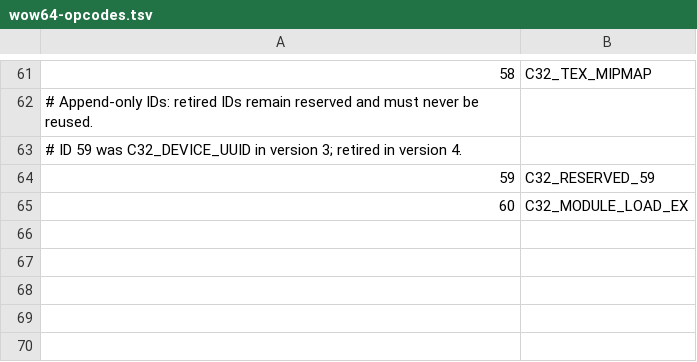
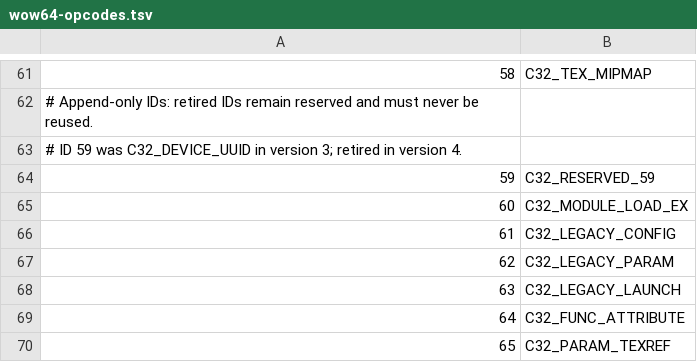
Before and after one commit to chkuendig/zluda-wine, a TSV file: wine/zluda_wine/api/wow64-opcodes.tsv, drawn as a sheet; only a part is shown, gaps mark what is left out.

```diff
--- a/wine/zluda_wine/api/wow64-opcodes.tsv
+++ b/wine/zluda_wine/api/wow64-opcodes.tsv
@@ -65 +65,6 @@
 60	C32_MODULE_LOAD_EX
+61	C32_LEGACY_CONFIG
+62	C32_LEGACY_PARAM
+63	C32_LEGACY_LAUNCH
+64	C32_FUNC_ATTRIBUTE
+65	C32_PARAM_TEXREF
```
Also changed, not shown: wine/zluda_wine/api/exports.tsv, wine/zluda_wine/api/wow64-backend-abi.tsv, 16 other files.
